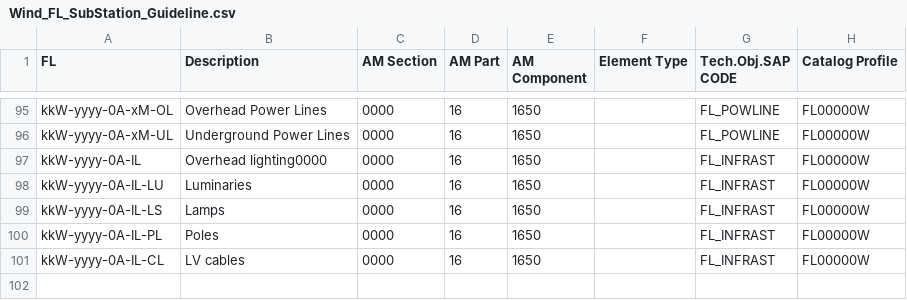
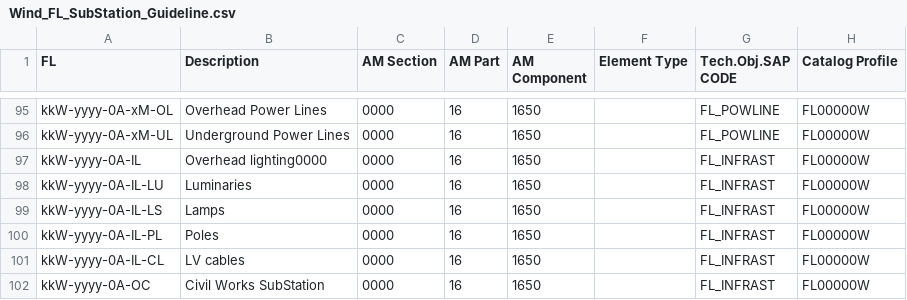
Before and after one commit to git-guppio/FL_Checker_PY, a CSV file: Config/Wind_FL_SubStation_Guideline.csv, drawn as a sheet; only a part is shown, gaps mark what is left out; the diff names each change by its address in the sheet, - before the commit and + after, or states it on an @@ line.

```diff
--- a/Config/Wind_FL_SubStation_Guideline.csv
+++ b/Config/Wind_FL_SubStation_Guideline.csv
+row 102: kkW-yyyy-0A-OC | Civil Works SubStation | 0000 | 16 | 1650 |  | FL_INFRAST | FL00000W
```
Also changed, not shown: Config/Wind_FL_GuideLine.csv, 1 other file.
